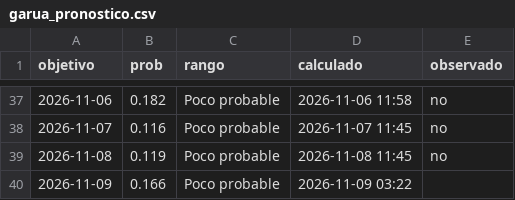
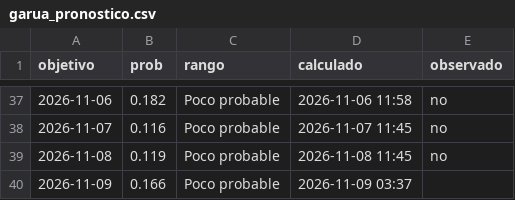
Before and after one commit to rodrigo51200-tech/monitor-fen, a CSV file: historial/garua_pronostico.csv, drawn as a sheet; only a part is shown, gaps mark what is left out.

```diff
--- a/historial/garua_pronostico.csv
+++ b/historial/garua_pronostico.csv
@@ -39,2 +39,2 @@ objetivo,prob,rango,calculado,observado
 2026-11-08,0.119,Poco probable,2026-11-08 11:45,no
-2026-11-09,0.166,Poco probable,2026-11-09 03:22,
+2026-11-09,0.166,Poco probable,2026-11-09 03:37,
```
Also changed, not shown: 4 other files.
